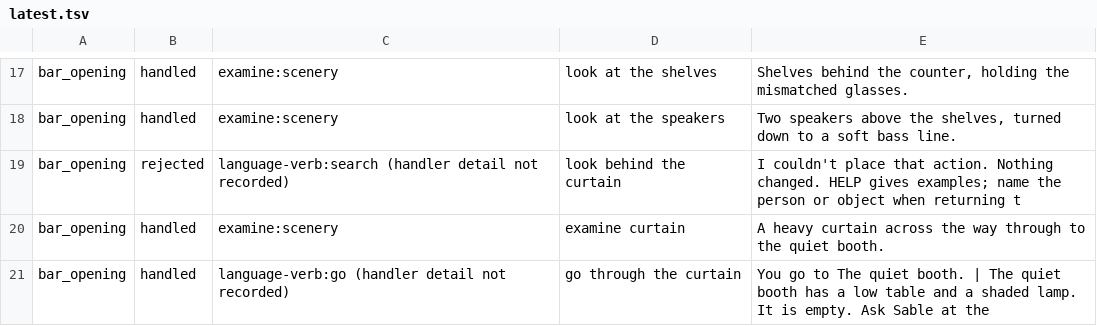
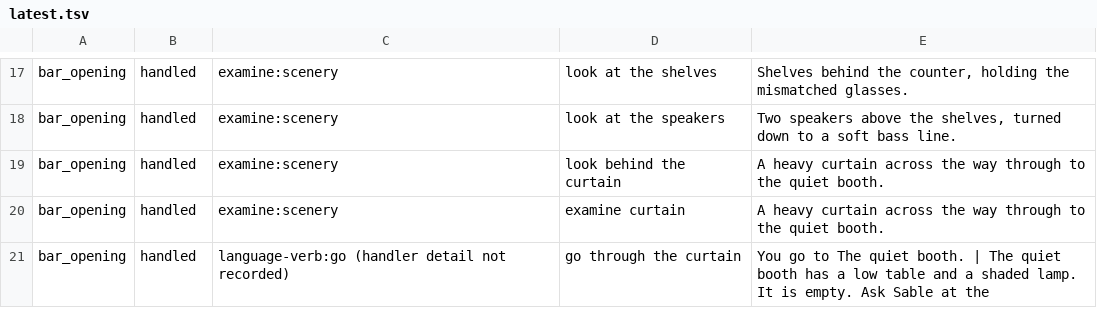
Before and after one commit to astrobyte-dev/freak-city, a TSV file: artifacts/vocabulary-probe/latest.tsv, drawn as a sheet; only a part is shown, gaps mark what is left out; the diff covers the shown part only.

```diff
--- a/artifacts/vocabulary-probe/latest.tsv
+++ b/artifacts/vocabulary-probe/latest.tsv
@@ -18,3 +18,3 @@ bar_opening	handled	examine:scenery	look at the shelves	Shelves behind the count
 bar_opening	handled	examine:scenery	look at the speakers	Two speakers above the shelves, turned down to a soft bass line.
-bar_opening	rejected	language-verb:search (handler detail not recorded)	look behind the curtain	I couldn't place that action. Nothing changed. HELP gives examples; name the person or object when returning t
+bar_opening	handled	examine:scenery	look behind the curtain	A heavy curtain across the way through to the quiet booth.
 bar_opening	handled	examine:scenery	examine curtain	A heavy curtain across the way through to the quiet booth.
```
Also changed, not shown: 21 edited cells elsewhere in this file, 1 other file.
